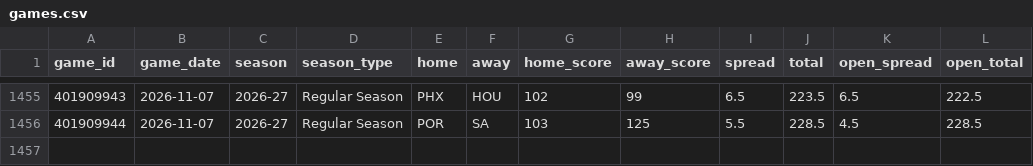
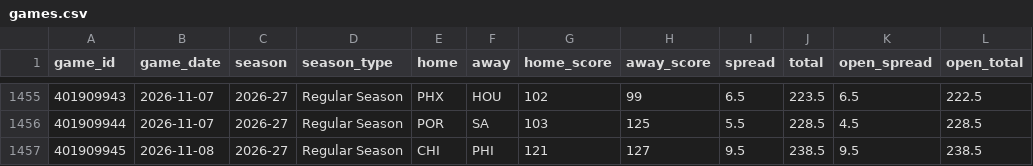
Before and after one commit to Sleepyad/nba-edge, a CSV file: data/games.csv, drawn as a sheet; only a part is shown, gaps mark what is left out; the diff names each change by its address in the sheet, - before the commit and + after, or states it on an @@ line.

```diff
--- a/data/games.csv
+++ b/data/games.csv
+row 1457: 401909945 | 2026-11-08 | 2026-27 | Regular Season | CHI | PHI | 121 | 127 | 9.5 | 238.5 | 9.5 | 238.5
```
Also changed, not shown: data/lines.csv, 6 other files.
